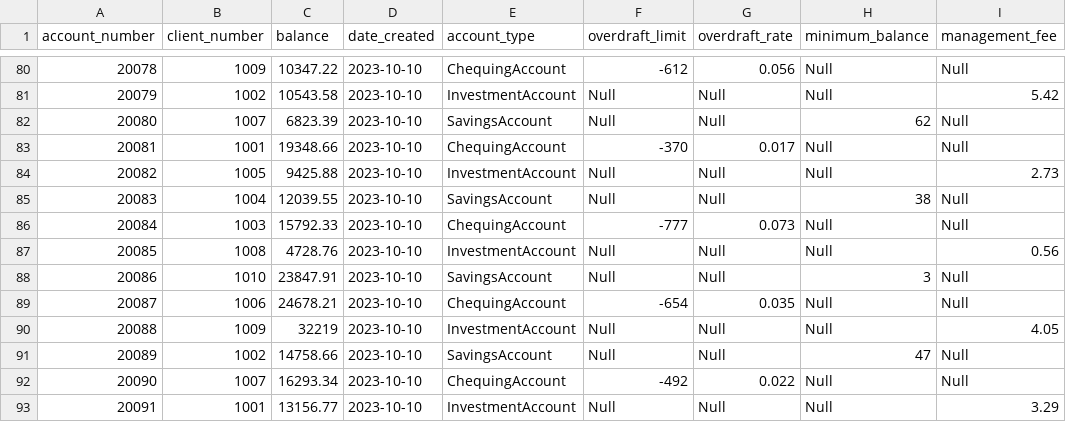
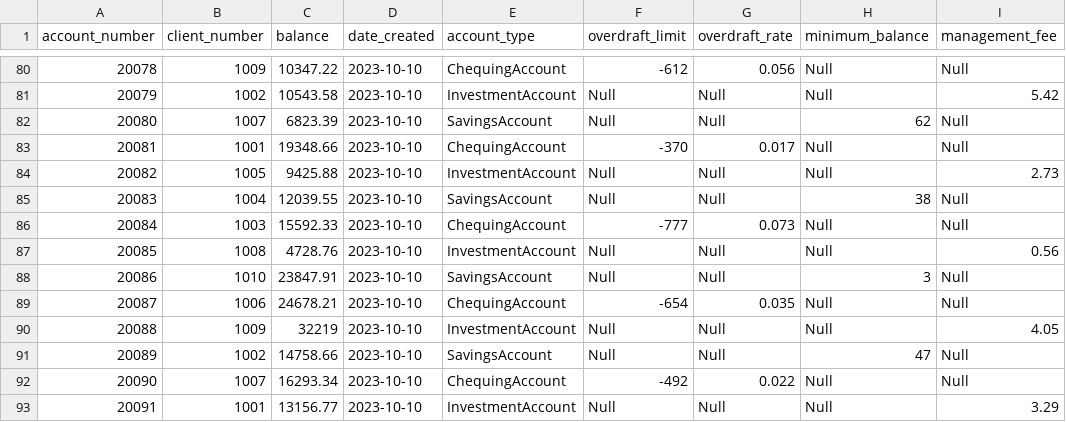
Before and after one commit to Sharhan-rrc/Kaji_Sharhan_isdproject_1, a CSV file: data/accounts.csv, drawn as a sheet; only a part is shown, gaps mark what is left out.

Commit message:
Resolved issues in merging.

```diff
--- a/data/accounts.csv
+++ b/data/accounts.csv
@@ -85,3 +85,3 @@ account_number,client_number,balance,date_created,account_type,overdraft_limit,o
 20083,1004,12039.55,2023-10-10,SavingsAccount,Null,Null,38,Null
-20084,1003,15792.33,2023-10-10,ChequingAccount,-777,0.073,Null,Null
+20084,1003,15592.33,2023-10-10,ChequingAccount,-777,0.073,Null,Null
 20085,1008,4728.76,2023-10-10,InvestmentAccount,Null,Null,Null,0.56
```
